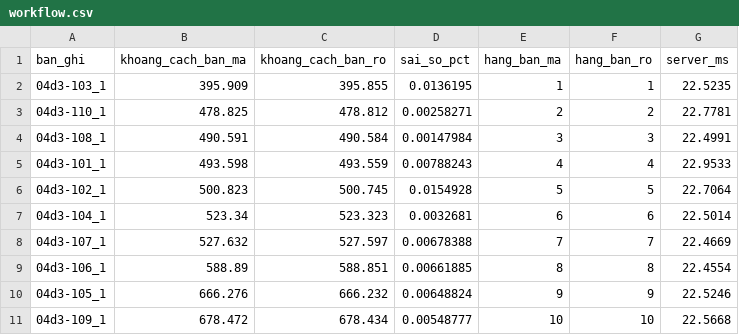
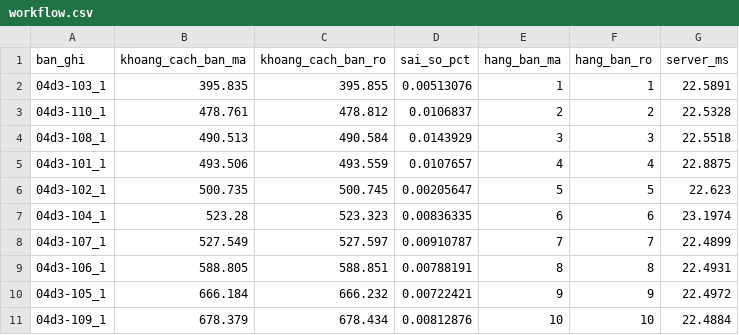
Before and after one commit to khang-ngo4444/encrypted-fingerprint-matching, a CSV file: bench/workflow.csv, drawn as a sheet.

Commit message:
Rút gọn dòng ra của workflow còn đúng số liệu từng chặng

```diff
--- a/bench/workflow.csv
+++ b/bench/workflow.csv
@@ -1,11 +1,11 @@
 ban_ghi,khoang_cach_ban_ma,khoang_cach_ban_ro,sai_so_pct,hang_ban_ma,hang_ban_ro,server_ms
-04d3-103_1,395.909,395.855,0.0136195,1,1,22.5235
-04d3-110_1,478.825,478.812,0.00258271,2,2,22.7781
-04d3-108_1,490.591,490.584,0.00147984,3,3,22.4991
-04d3-101_1,493.598,493.559,0.00788243,4,4,22.9533
-04d3-102_1,500.823,500.745,0.0154928,5,5,22.7064
-04d3-104_1,523.34,523.323,0.0032681,6,6,22.5014
-04d3-107_1,527.632,527.597,0.00678388,7,7,22.4669
-04d3-106_1,588.89,588.851,0.00661885,8,8,22.4554
-04d3-105_1,666.276,666.232,0.00648824,9,9,22.5246
-04d3-109_1,678.472,678.434,0.00548777,10,10,22.5668
+04d3-103_1,395.835,395.855,0.00513076,1,1,22.5891
+04d3-110_1,478.761,478.812,0.0106837,2,2,22.5328
+04d3-108_1,490.513,490.584,0.0143929,3,3,22.5518
+04d3-101_1,493.506,493.559,0.0107657,4,4,22.8875
+04d3-102_1,500.735,500.745,0.00205647,5,5,22.623
+04d3-104_1,523.28,523.323,0.00836335,6,6,23.1974
+04d3-107_1,527.549,527.597,0.00910787,7,7,22.4899
+04d3-106_1,588.805,588.851,0.00788191,8,8,22.4931
+04d3-105_1,666.184,666.232,0.00722421,9,9,22.4972
+04d3-109_1,678.379,678.434,0.00812876,10,10,22.4884
```
Also changed, not shown: 3 other files.
